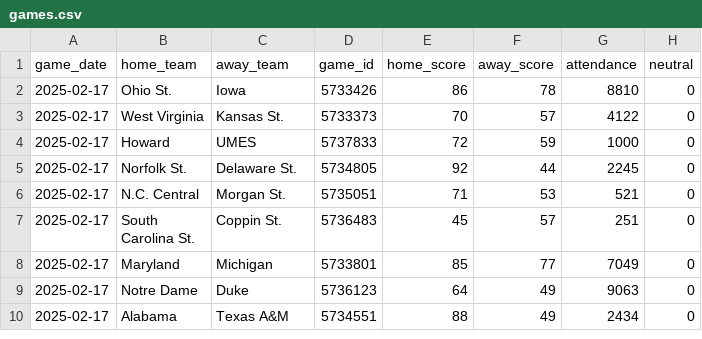
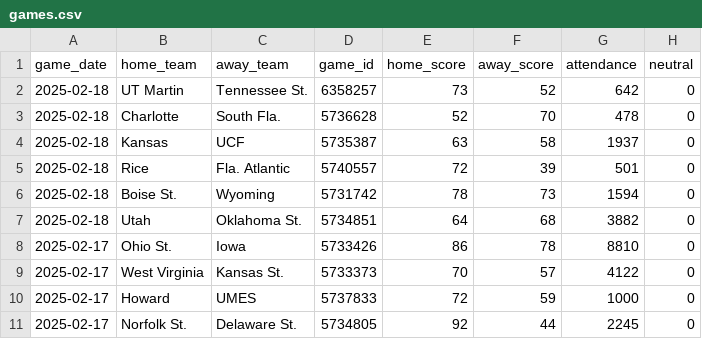
Before and after one commit to JackLich10/ncaa_shots, a CSV file: data/womens/games.csv, drawn as a sheet; only a part is shown; the shorter side is filled out with more unchanged rows.

```diff
--- a/data/womens/games.csv
+++ b/data/womens/games.csv
@@ -1,2 +1,8 @@
 game_date,home_team,away_team,game_id,home_score,away_score,attendance,neutral
+2025-02-18,UT Martin,Tennessee St.,6358257,73,52,642,0
+2025-02-18,Charlotte,South Fla.,5736628,52,70,478,0
+2025-02-18,Kansas,UCF,5735387,63,58,1937,0
+2025-02-18,Rice,Fla. Atlantic,5740557,72,39,501,0
+2025-02-18,Boise St.,Wyoming,5731742,78,73,1594,0
+2025-02-18,Utah,Oklahoma St.,5734851,64,68,3882,0
 2025-02-17,Ohio St.,Iowa,5733426,86,78,8810,0
```
Also changed, not shown: data/mens/games.csv, 2 other files.
